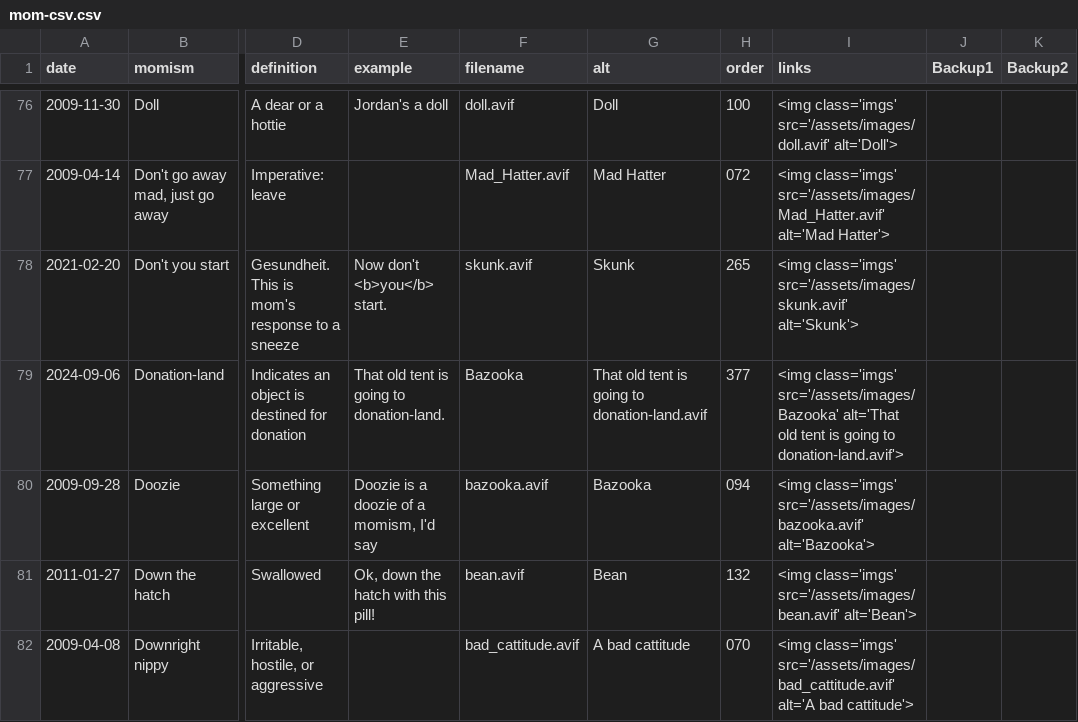
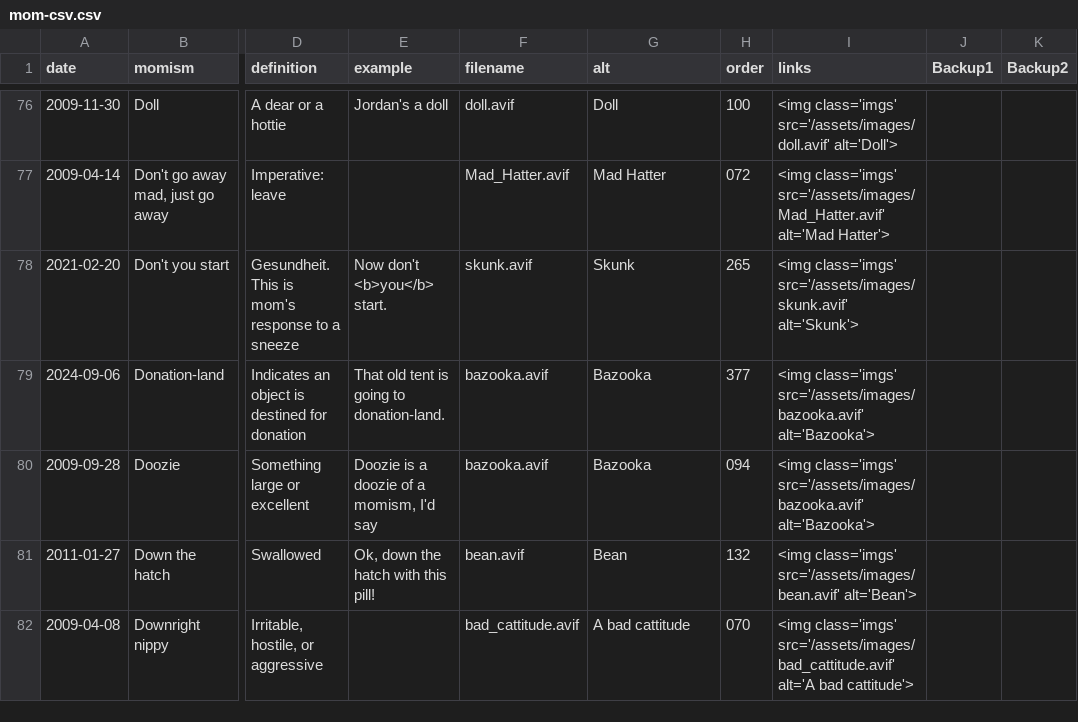
Before and after one commit to summerhays/new_momisms, a CSV file: _data/mom-csv.csv, drawn as a sheet; only a part is shown, gaps mark what is left out; the diff names each change by its address in the sheet, - before the commit and + after, or states it on an @@ line.

Commit message:
donations

```diff
--- a/_data/mom-csv.csv
+++ b/_data/mom-csv.csv
-F79 (filename): Bazooka
+F79 (filename): bazooka.avif
-G79 (alt): That old tent is going to donation-land.avif
+G79 (alt): Bazooka
-I79 (links): <img class='imgs' src='/assets/images/Bazooka' alt='That old tent is going to donation-land.avif'>
+I79 (links): <img class='imgs' src='/assets/images/bazooka.avif' alt='Bazooka'>
```
Also changed, not shown: 1 other file.
